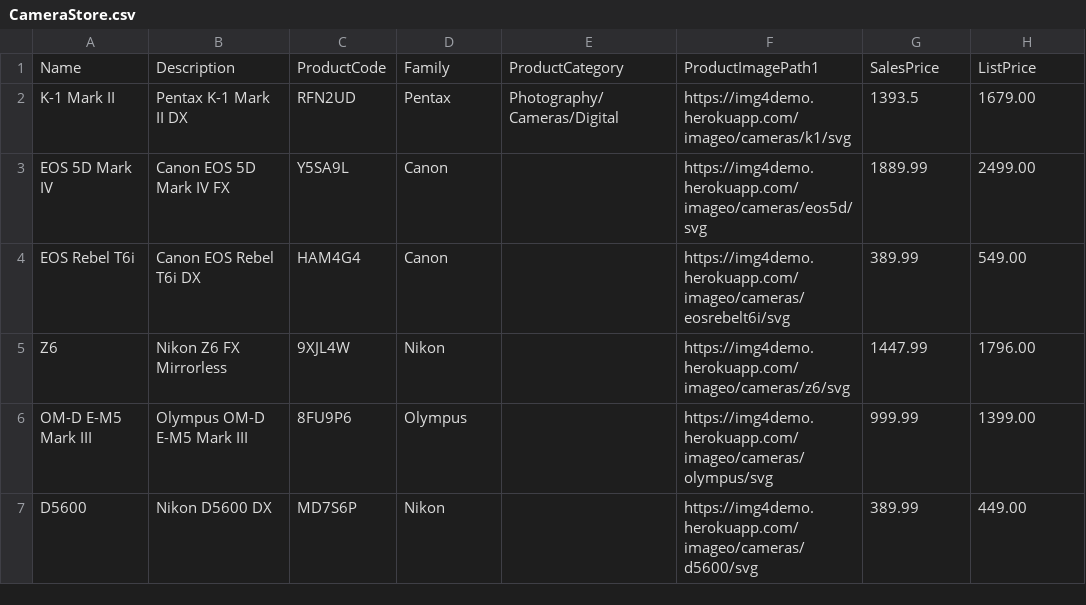
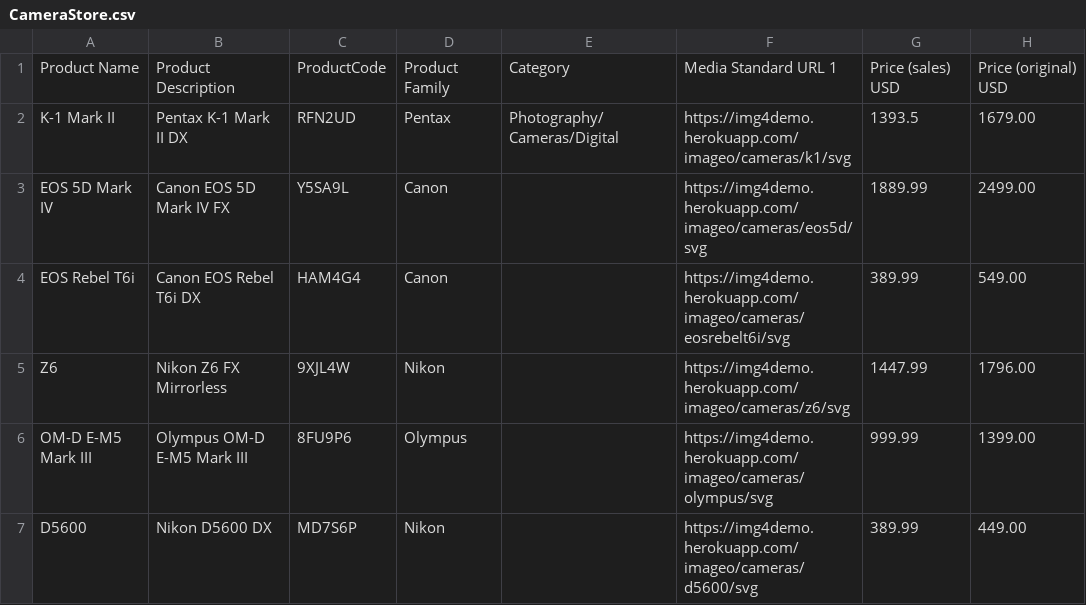
Before and after one commit to forcedotcom/commerce-on-lightning, a CSV file: examples/csv/CameraStore.csv, drawn as a sheet; only a part is shown.

```diff
--- a/examples/csv/CameraStore.csv
+++ b/examples/csv/CameraStore.csv
@@ -1,2 +1,2 @@
-"Name","Description","ProductCode","Family","ProductCategory","ProductImagePath1","SalesPrice","ListPrice"
+"Product Name","Product Description","ProductCode","Product Family","Category","Media Standard URL 1","Price (sales) USD","Price (original) USD"
 "K-1 Mark II","Pentax K-1 Mark II DX","RFN2UD","Pentax","Photography/Cameras/Digital","https://img4demo.herokuapp.com/imageo/cameras/k1/svg","1393.5","1679.00"
```
Also changed, not shown: examples/csv/2Products.csv, examples/csv/Alpine.csv, 6 other files.
